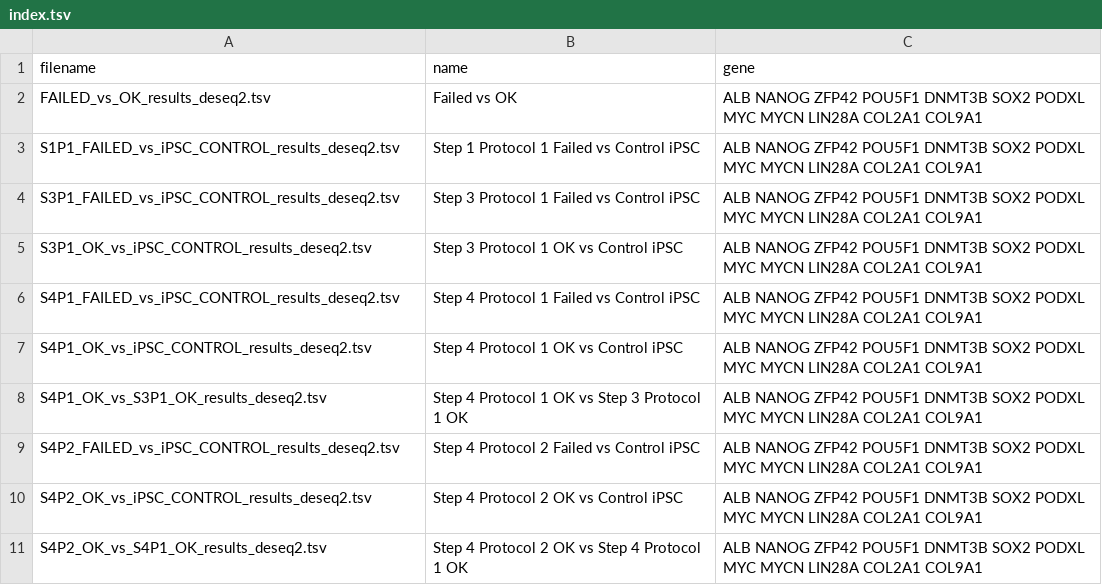
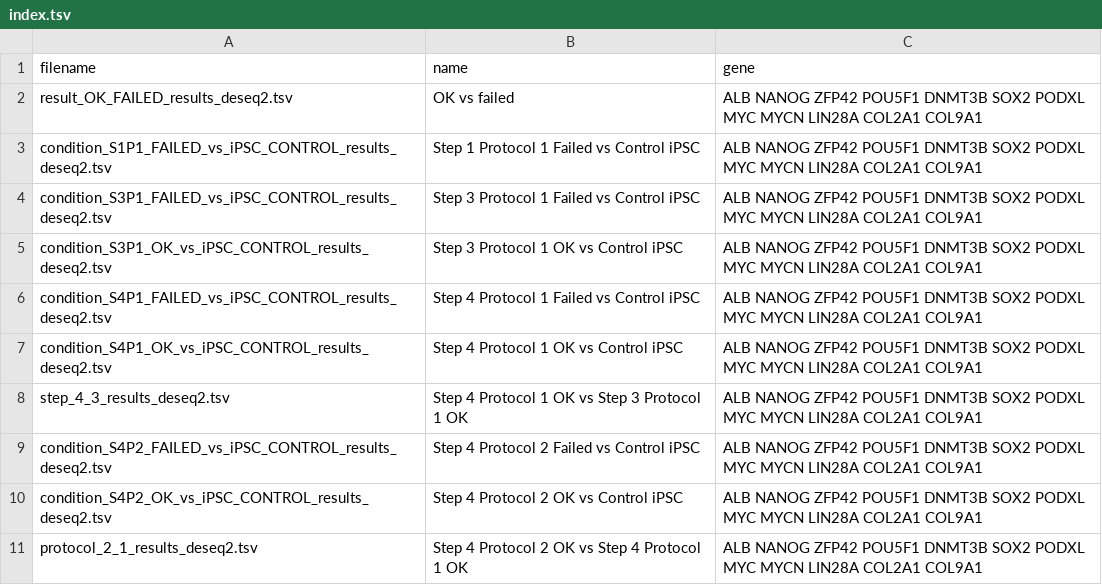
Before and after one commit to stf57/deiva, a TSV file: data/index.tsv, drawn as a sheet.

```diff
--- a/data/index.tsv
+++ b/data/index.tsv
@@ -1,11 +1,11 @@
 filename	name	gene
-FAILED_vs_OK_results_deseq2.tsv	Failed vs OK	ALB NANOG ZFP42 POU5F1 DNMT3B SOX2 PODXL MYC MYCN LIN28A COL2A1 COL9A1
-S1P1_FAILED_vs_iPSC_CONTROL_results_deseq2.tsv	Step 1 Protocol 1 Failed vs Control iPSC	ALB NANOG ZFP42 POU5F1 DNMT3B SOX2 PODXL MYC MYCN LIN28A COL2A1 COL9A1
-S3P1_FAILED_vs_iPSC_CONTROL_results_deseq2.tsv	Step 3 Protocol 1 Failed vs Control iPSC	ALB NANOG ZFP42 POU5F1 DNMT3B SOX2 PODXL MYC MYCN LIN28A COL2A1 COL9A1
-S3P1_OK_vs_iPSC_CONTROL_results_deseq2.tsv	Step 3 Protocol 1 OK vs Control iPSC	ALB NANOG ZFP42 POU5F1 DNMT3B SOX2 PODXL MYC MYCN LIN28A COL2A1 COL9A1
-S4P1_FAILED_vs_iPSC_CONTROL_results_deseq2.tsv	Step 4 Protocol 1 Failed vs Control iPSC	ALB NANOG ZFP42 POU5F1 DNMT3B SOX2 PODXL MYC MYCN LIN28A COL2A1 COL9A1
-S4P1_OK_vs_iPSC_CONTROL_results_deseq2.tsv	Step 4 Protocol 1 OK vs Control iPSC	ALB NANOG ZFP42 POU5F1 DNMT3B SOX2 PODXL MYC MYCN LIN28A COL2A1 COL9A1
-S4P1_OK_vs_S3P1_OK_results_deseq2.tsv	Step 4 Protocol 1 OK vs Step 3 Protocol 1 OK	ALB NANOG ZFP42 POU5F1 DNMT3B SOX2 PODXL MYC MYCN LIN28A COL2A1 COL9A1
-S4P2_FAILED_vs_iPSC_CONTROL_results_deseq2.tsv	Step 4 Protocol 2 Failed vs Control iPSC	ALB NANOG ZFP42 POU5F1 DNMT3B SOX2 PODXL MYC MYCN LIN28A COL2A1 COL9A1
-S4P2_OK_vs_iPSC_CONTROL_results_deseq2.tsv	Step 4 Protocol 2 OK vs Control iPSC	ALB NANOG ZFP42 POU5F1 DNMT3B SOX2 PODXL MYC MYCN LIN28A COL2A1 COL9A1
-S4P2_OK_vs_S4P1_OK_results_deseq2.tsv	Step 4 Protocol 2 OK vs Step 4 Protocol 1 OK	ALB NANOG ZFP42 POU5F1 DNMT3B SOX2 PODXL MYC MYCN LIN28A COL2A1 COL9A1
+result_OK_FAILED_results_deseq2.tsv	OK vs failed	ALB NANOG ZFP42 POU5F1 DNMT3B SOX2 PODXL MYC MYCN LIN28A COL2A1 COL9A1
+condition_S1P1_FAILED_vs_iPSC_CONTROL_results_deseq2.tsv	Step 1 Protocol 1 Failed vs Control iPSC	ALB NANOG ZFP42 POU5F1 DNMT3B SOX2 PODXL MYC MYCN LIN28A COL2A1 COL9A1
+condition_S3P1_FAILED_vs_iPSC_CONTROL_results_deseq2.tsv	Step 3 Protocol 1 Failed vs Control iPSC	ALB NANOG ZFP42 POU5F1 DNMT3B SOX2 PODXL MYC MYCN LIN28A COL2A1 COL9A1
+condition_S3P1_OK_vs_iPSC_CONTROL_results_deseq2.tsv	Step 3 Protocol 1 OK vs Control iPSC	ALB NANOG ZFP42 POU5F1 DNMT3B SOX2 PODXL MYC MYCN LIN28A COL2A1 COL9A1
+condition_S4P1_FAILED_vs_iPSC_CONTROL_results_deseq2.tsv	Step 4 Protocol 1 Failed vs Control iPSC	ALB NANOG ZFP42 POU5F1 DNMT3B SOX2 PODXL MYC MYCN LIN28A COL2A1 COL9A1
+condition_S4P1_OK_vs_iPSC_CONTROL_results_deseq2.tsv	Step 4 Protocol 1 OK vs Control iPSC	ALB NANOG ZFP42 POU5F1 DNMT3B SOX2 PODXL MYC MYCN LIN28A COL2A1 COL9A1
+step_4_3_results_deseq2.tsv	Step 4 Protocol 1 OK vs Step 3 Protocol 1 OK	ALB NANOG ZFP42 POU5F1 DNMT3B SOX2 PODXL MYC MYCN LIN28A COL2A1 COL9A1
+condition_S4P2_FAILED_vs_iPSC_CONTROL_results_deseq2.tsv	Step 4 Protocol 2 Failed vs Control iPSC	ALB NANOG ZFP42 POU5F1 DNMT3B SOX2 PODXL MYC MYCN LIN28A COL2A1 COL9A1
+condition_S4P2_OK_vs_iPSC_CONTROL_results_deseq2.tsv	Step 4 Protocol 2 OK vs Control iPSC	ALB NANOG ZFP42 POU5F1 DNMT3B SOX2 PODXL MYC MYCN LIN28A COL2A1 COL9A1
+protocol_2_1_results_deseq2.tsv	Step 4 Protocol 2 OK vs Step 4 Protocol 1 OK	ALB NANOG ZFP42 POU5F1 DNMT3B SOX2 PODXL MYC MYCN LIN28A COL2A1 COL9A1
```
Also changed, not shown: 10 other files.
